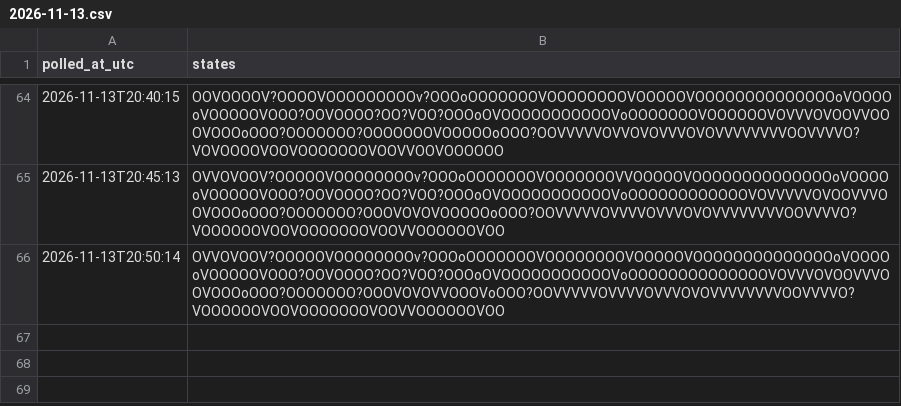
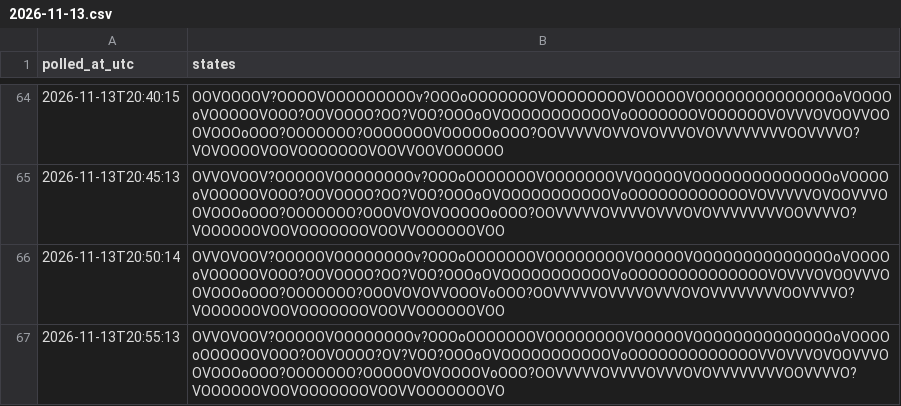
Before and after one commit to citina/curb-log, a CSV file: tools/data/ci/2026-11-13.csv, drawn as a sheet; only a part is shown, gaps mark what is left out; the diff names each change by its address in the sheet, - before the commit and + after, or states it on an @@ line.

Commit message:
poll 2026-11-13T20:55:22Z

```diff
--- a/tools/data/ci/2026-11-13.csv
+++ b/tools/data/ci/2026-11-13.csv
+row 67: 2026-11-13T20:55:13 | OVVOVOOV?OOOOOVOOOOOOOOv?OOOoOOOOOOOVOOOOOOOOVOOOOOVOOOOOOOOOOOOOOoVOOOOoOOOOOOVOOO?OOVOOOO?OV?VOO?OOOoOVOOOOOOOOOOOVoOOOOOOOOOOOOOVVOVVVOVOOVVVOOVOOOoOOO?OOOOOOO?OOOOOVOVOOOOVoOOO?OOVVVVVOVVVVOVVVOVOVVVVVVVVOOVVVVO?VOOOOOOVOOVOOOOOOOVOOVVOOOOOOOVO
```
